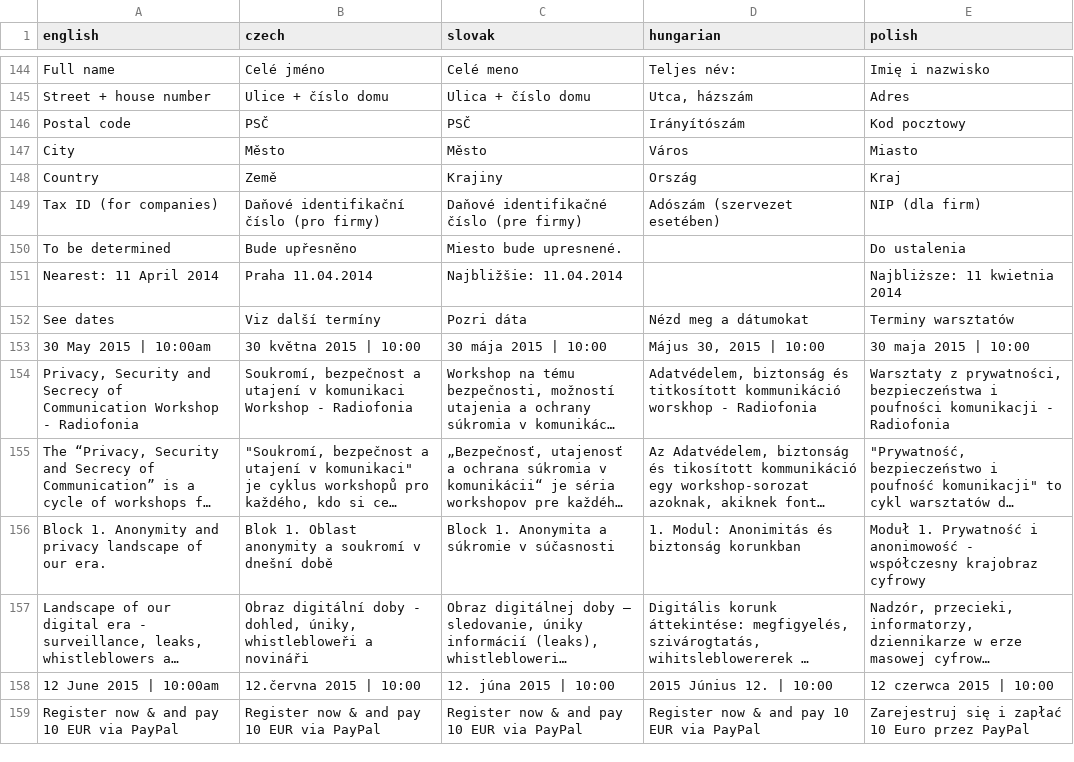
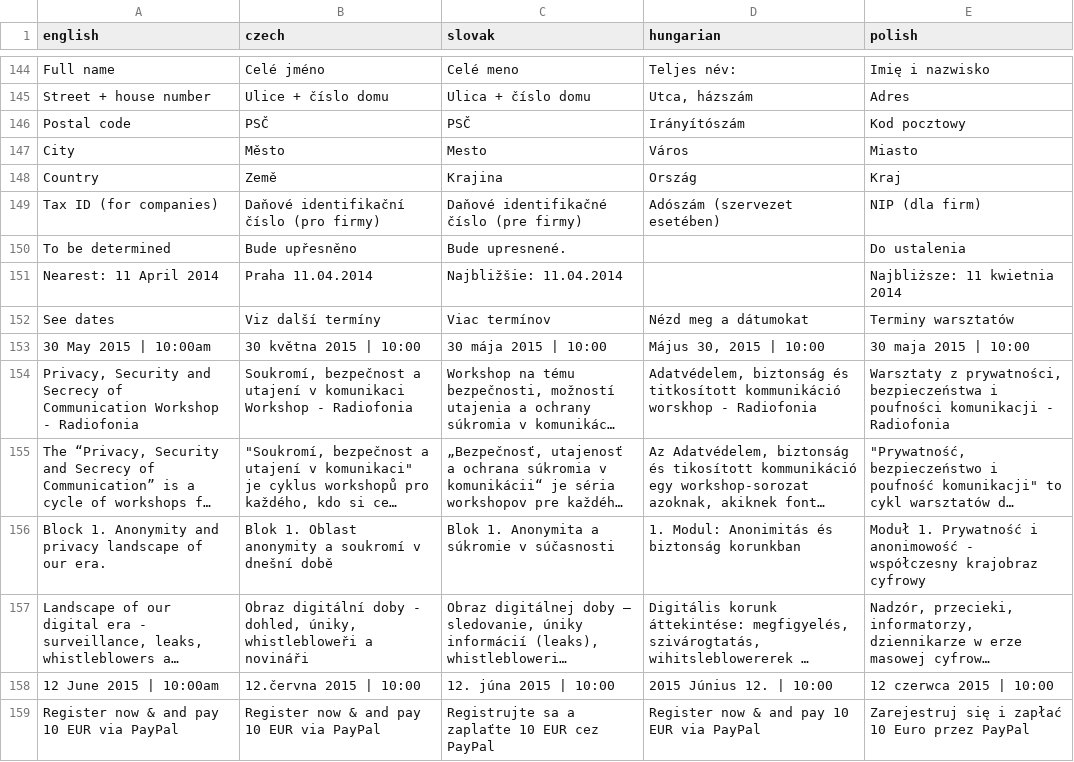
Before and after one commit to radiofonia/whistleblowers, a CSV file: translate.csv, drawn as a sheet; only a part is shown, gaps mark what is left out; long unchanged cells end in …; the diff covers the shown part only; the diff names each change by its address in the sheet, - before the commit and + after, or states it on an @@ line.

```diff
--- a/translate.csv
+++ b/translate.csv
-C147 (slovak): Město
+C147 (slovak): Mesto
-C148 (slovak): Krajiny
+C148 (slovak): Krajina
-C150 (slovak): Miesto bude upresnené.
+C150 (slovak): Bude upresnené.
-C152 (slovak): Pozri dáta
+C152 (slovak): Viac termínov
-C156 (slovak): Block 1. Anonymita a súkromie v súčasnosti
+C156 (slovak): Blok 1. Anonymita a súkromie v súčasnosti
-C159 (slovak): Register now & and pay 10 EUR via PayPal
+C159 (slovak): Registrujte sa a zaplaťte 10 EUR cez PayPal
```
Also changed, not shown: 23 edited cells elsewhere in this file, 1 other file.
